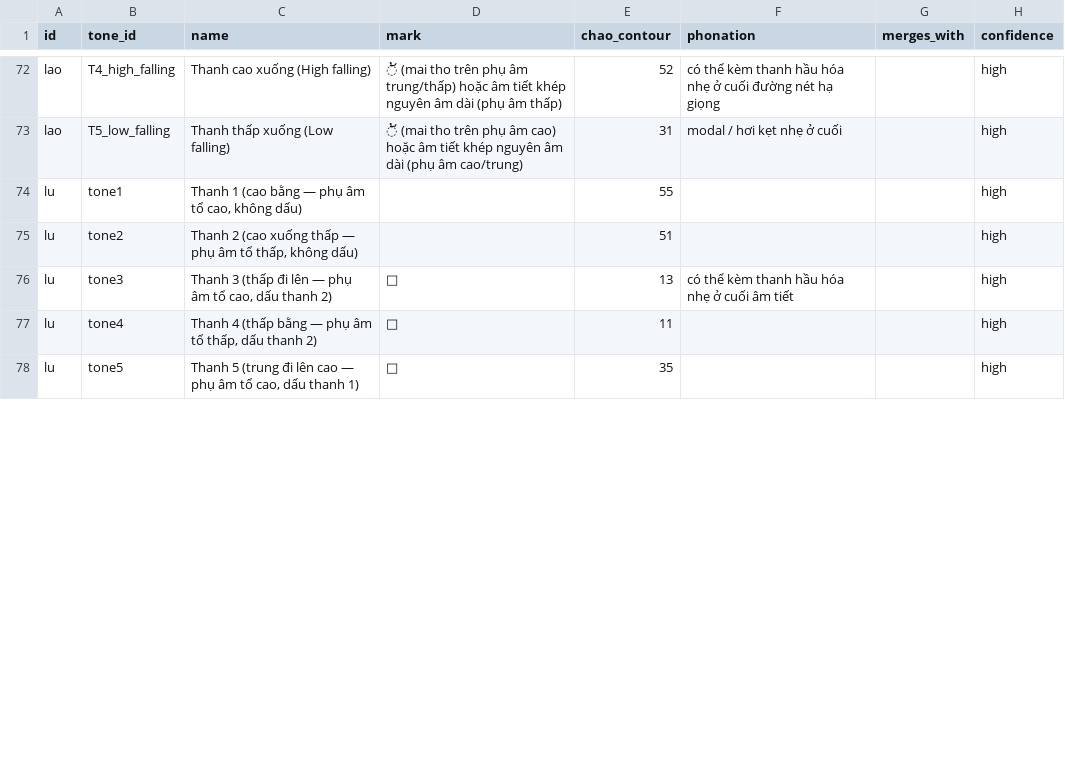
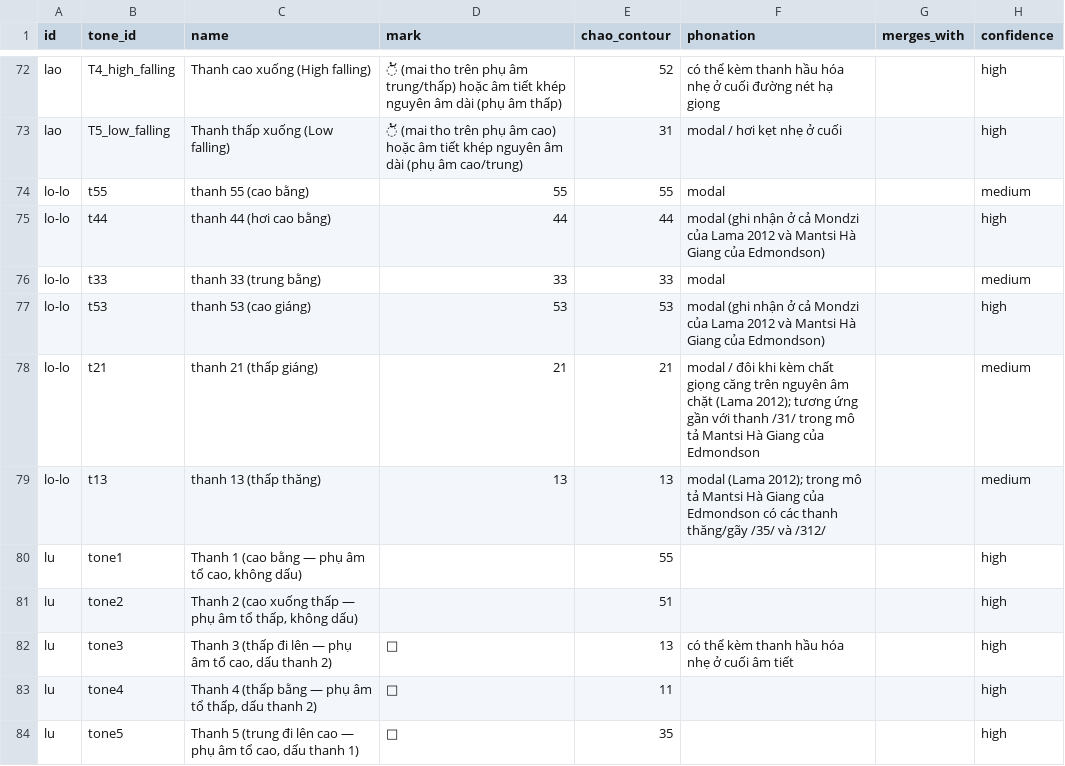
Before and after one commit to tamhonvotri/vn-kyam-open-codebook, a CSV file: dist/csv/tones.csv, drawn as a sheet; only a part is shown, gaps mark what is left out; the diff names each change by its address in the sheet, - before the commit and + after, or states it on an @@ line.

```diff
--- a/dist/csv/tones.csv
+++ b/dist/csv/tones.csv
+row 74: lo-lo | t55 | thanh 55 (cao bằng) | 55 | 55 | modal |  | medium
+row 75: lo-lo | t44 | thanh 44 (hơi cao bằng) | 44 | 44 | modal (ghi nhận ở cả Mondzi của Lama 2012 và Mantsi Hà Giang của Edmondson) |  | high
+row 76: lo-lo | t33 | thanh 33 (trung bằng) | 33 | 33 | modal |  | medium
+row 77: lo-lo | t53 | thanh 53 (cao giáng) | 53 | 53 | modal (ghi nhận ở cả Mondzi của Lama 2012 và Mantsi Hà Giang của Edmondson) |  | high
+row 78: lo-lo | t21 | thanh 21 (thấp giáng) | 21 | 21 | modal / đôi khi kèm chất giọng căng trên nguyên âm chặt (Lama 2012); tương ứng gần với thanh /31/ trong mô tả Mantsi Hà Giang của Edmondson |  | medium
+row 79: lo-lo | t13 | thanh 13 (thấp thăng) | 13 | 13 | modal (Lama 2012); trong mô tả Mantsi Hà Giang của Edmondson có các thanh thăng/gãy /35/ và /312/ |  | medium
```
Also changed, not shown: dist/csv/grapheme_ipa.csv, dist/csv/quoc_ngu_approximation.csv, 3 other files.
